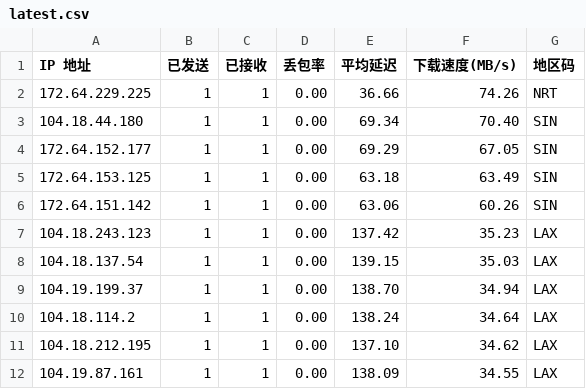
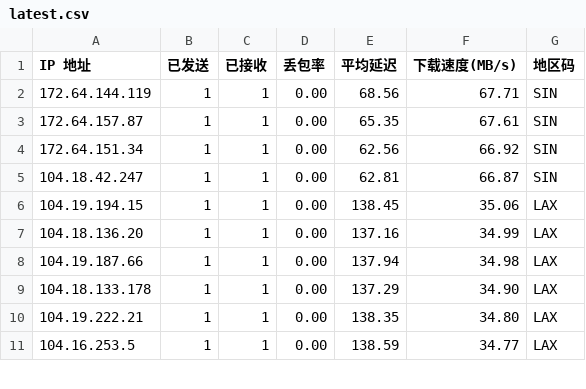
Before and after one commit to ahang39/router, a CSV file: latest.csv, drawn as a sheet; only a part is shown; the diff covers the shown part only.

```diff
--- a/latest.csv
+++ b/latest.csv
@@ -1,12 +1,11 @@
 IP 地址,已发送,已接收,丢包率,平均延迟,下载速度(MB/s),地区码
-172.64.229.225,1,1,0.00,36.66,74.26,NRT
-104.18.44.180,1,1,0.00,69.34,70.40,SIN
-172.64.152.177,1,1,0.00,69.29,67.05,SIN
-172.64.153.125,1,1,0.00,63.18,63.49,SIN
-172.64.151.142,1,1,0.00,63.06,60.26,SIN
-104.18.243.123,1,1,0.00,137.42,35.23,LAX
-104.18.137.54,1,1,0.00,139.15,35.03,LAX
-104.19.199.37,1,1,0.00,138.70,34.94,LAX
-104.18.114.2,1,1,0.00,138.24,34.64,LAX
-104.18.212.195,1,1,0.00,137.10,34.62,LAX
-104.19.87.161,1,1,0.00,138.09,34.55,LAX
+172.64.144.119,1,1,0.00,68.56,67.71,SIN
+172.64.157.87,1,1,0.00,65.35,67.61,SIN
+172.64.151.34,1,1,0.00,62.56,66.92,SIN
+104.18.42.247,1,1,0.00,62.81,66.87,SIN
+104.19.194.15,1,1,0.00,138.45,35.06,LAX
+104.18.136.20,1,1,0.00,137.16,34.99,LAX
+104.19.187.66,1,1,0.00,137.94,34.98,LAX
+104.18.133.178,1,1,0.00,137.29,34.90,LAX
+104.19.222.21,1,1,0.00,138.35,34.80,LAX
+104.16.253.5,1,1,0.00,138.59,34.77,LAX
```
Also changed, not shown: 1 removed row and 38 edited cells elsewhere in this file, 1 other file.
